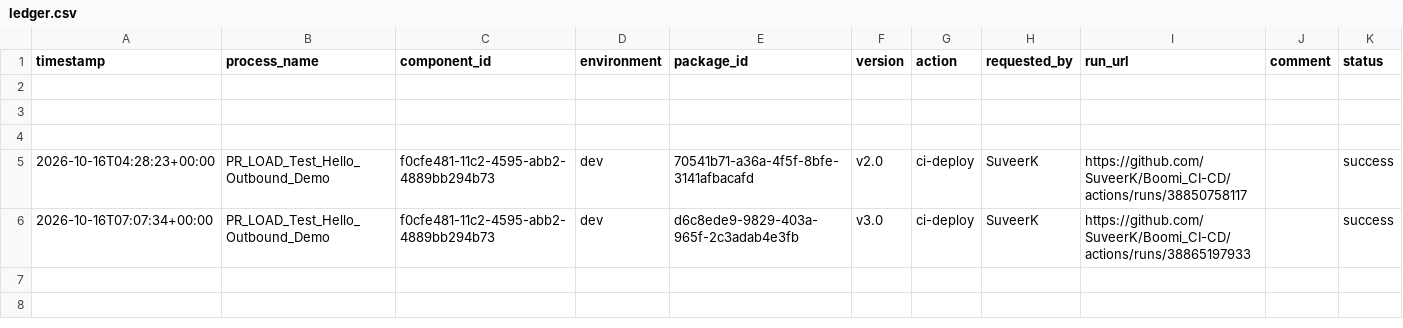
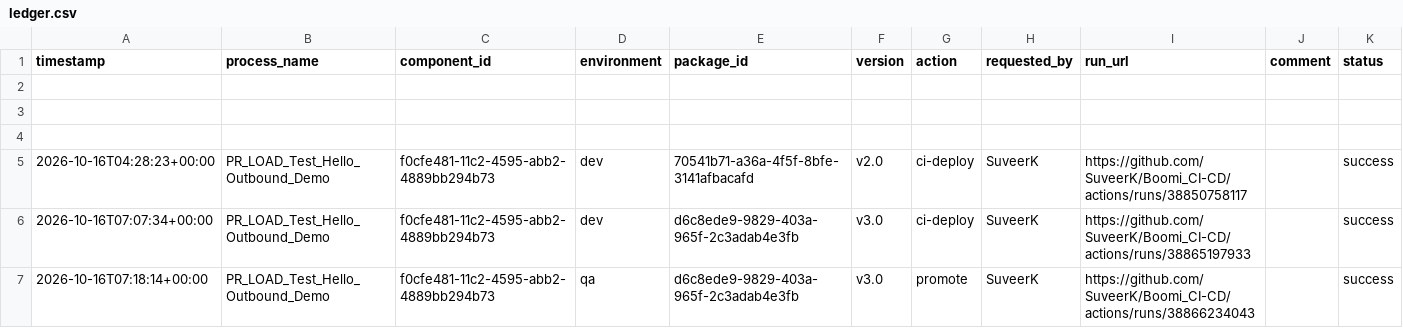
Before and after one commit to SuveerK/Boomi_CI-CD, a CSV file: deployments/ledger.csv, drawn as a sheet; the diff names each change by its address in the sheet, - before the commit and + after, or states it on an @@ line.

```diff
--- a/deployments/ledger.csv
+++ b/deployments/ledger.csv
+row 7: 2026-10-16T07:18:14+00:00 | PR_LOAD_Test_Hello_Outbound_Demo | f0cfe481-11c2-4595-abb2-4889bb294b73 | qa | d6c8ede9-9829-403a-965f-2c3adab4e3fb | v3.0 | promote | SuveerK | https://github.com/SuveerK/Boomi_CI-CD/actions/runs/38866234043 |  | success
```
Also changed, not shown: deployments/current.csv.
